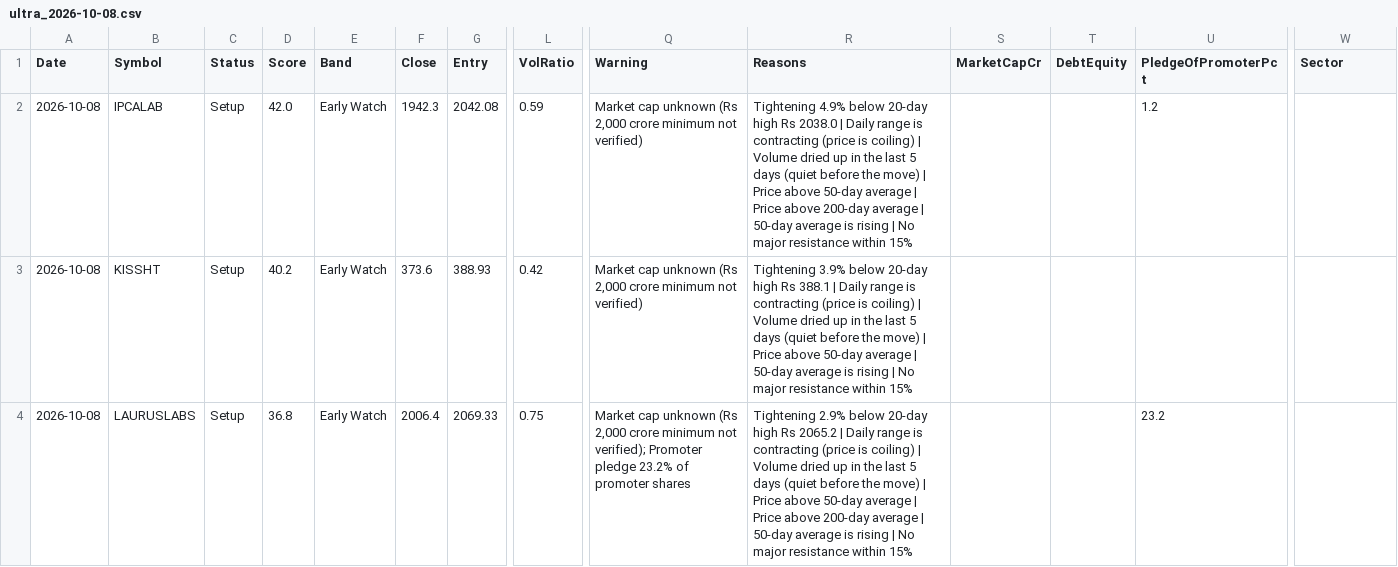
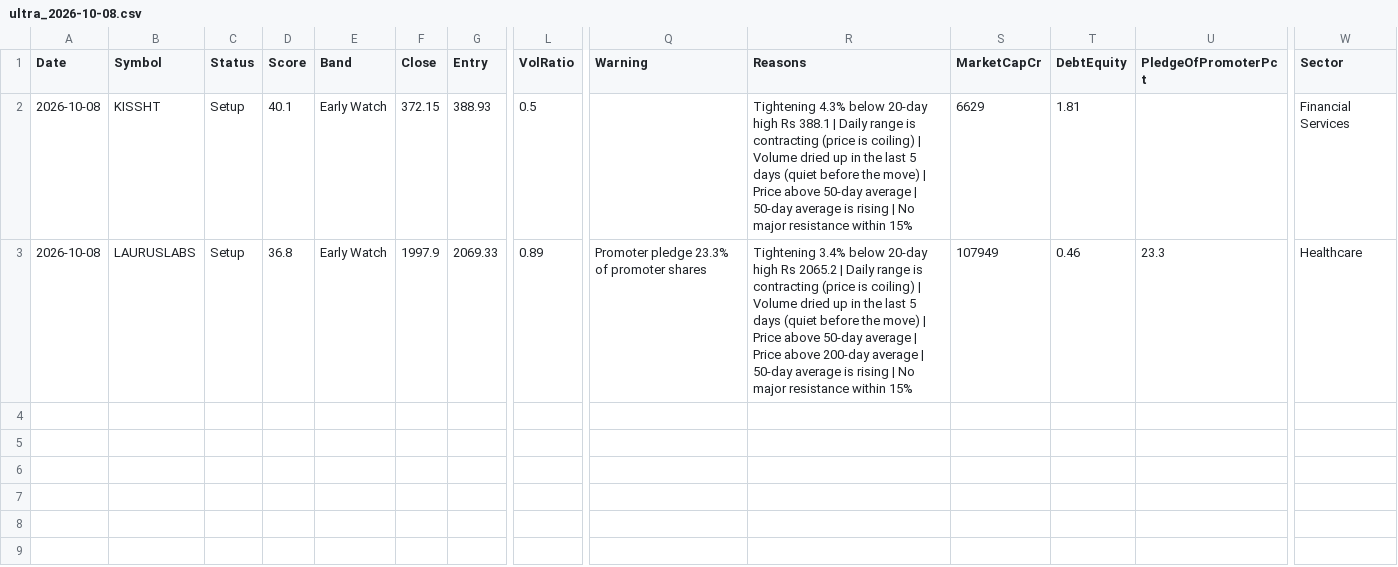
Before and after one commit to Venkey-stocks/stock-radar, a CSV file: data/history/ultra_2026-10-08.csv, drawn as a sheet; only a part is shown, gaps mark what is left out; removed rows and columns are numbered as before the commit, all else as after; rows hold the shown columns only; the diff names each change by its address in the sheet, - before the commit and + after, or states it on an @@ line.

Commit message:
update data

```diff
--- a/data/history/ultra_2026-10-08.csv
+++ b/data/history/ultra_2026-10-08.csv
-row 2: 2026-10-08 | IPCALAB | Setup | 42.0 | Early Watch | 1942.3 | 2042.08 | 0.59 | Market cap unknown (Rs 2,000 crore minimum not verified) | Tightening 4.9% below 20-day high Rs 2038.0 | Daily range is contracting (price is coiling) | Volume dried up in the last 5 days (quiet before the move) | Price above 50-day average | Price above 200-day average | 50-day average is rising | No major resistance within 15% |  |  | 1.2
-D2 (Score): 40.2
+D2 (Score): 40.1
-F2 (Close): 373.6
+F2 (Close): 372.15
-L2 (VolRatio): 0.42
+L2 (VolRatio): 0.5
-Q2 (Warning): Market cap unknown (Rs 2,000 crore minimum not verified)
+Q2 (Warning): (empty)
-R2 (Reasons): Tightening 3.9% below 20-day…
+R2 (Reasons): Tightening 4.3% below 20-day…
-S2 (MarketCapCr): (empty)
+S2 (MarketCapCr): 6629
-T2 (DebtEquity): (empty)
+T2 (DebtEquity): 1.81
-W2 (Sector): (empty)
+W2 (Sector): Financial Services
-F3 (Close): 2006.4
+F3 (Close): 1997.9
-L3 (VolRatio): 0.75
+L3 (VolRatio): 0.89
-Q3 (Warning): Market cap unknown (Rs 2,000 crore minimum not verified); Promoter pledge 23.2% of promoter…
+Q3 (Warning): Promoter pledge 23.3% of promoter…
-R3 (Reasons): Tightening 2.9% below 20-day…
+R3 (Reasons): Tightening 3.4% below 20-day…
-S3 (MarketCapCr): (empty)
+S3 (MarketCapCr): 107949
-T3 (DebtEquity): (empty)
+T3 (DebtEquity): 0.46
-U3 (PledgeOfPromoterPct): 23.2
+U3 (PledgeOfPromoterPct): 23.3
-W3 (Sector): (empty)
+W3 (Sector): Healthcare
```
Also changed, not shown: data/fundamentals.csv, data/history/short_2026-10-08.csv, 9 other files.
